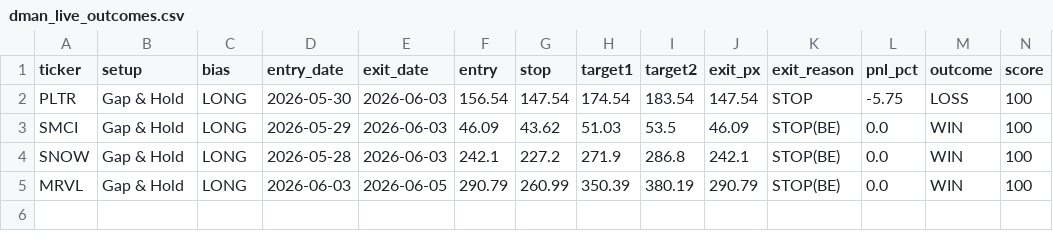
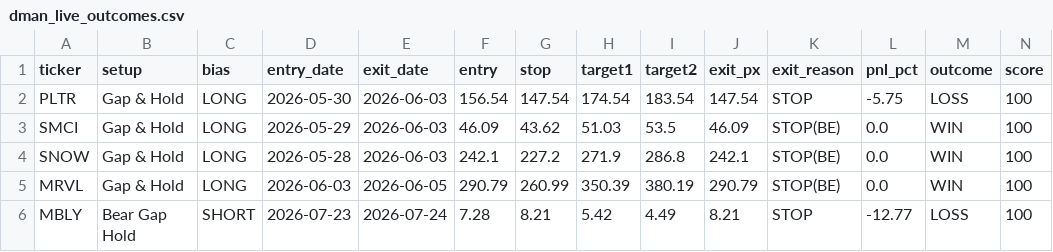
Before and after one commit to tsingh08/dman-algo-, a CSV file: dman_live_outcomes.csv, drawn as a sheet; only a part is shown; rows hold the shown columns only; the diff names each change by its address in the sheet, - before the commit and + after, or states it on an @@ line.

```diff
--- a/dman_live_outcomes.csv
+++ b/dman_live_outcomes.csv
+row 6: MBLY | Bear Gap Hold | SHORT | 2026-07-23 | 2026-07-24 | 7.28 | 8.21 | 5.42 | 4.49 | 8.21 | STOP | -12.77 | LOSS | 100
```
Also changed, not shown: 2 other files.
